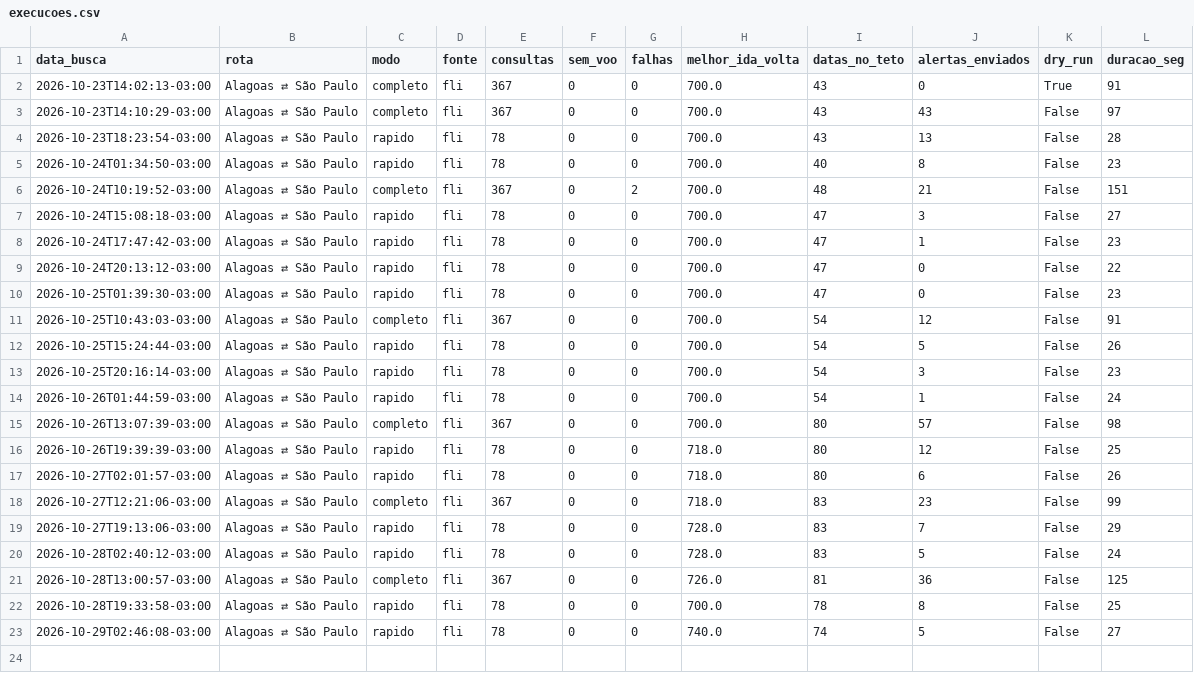
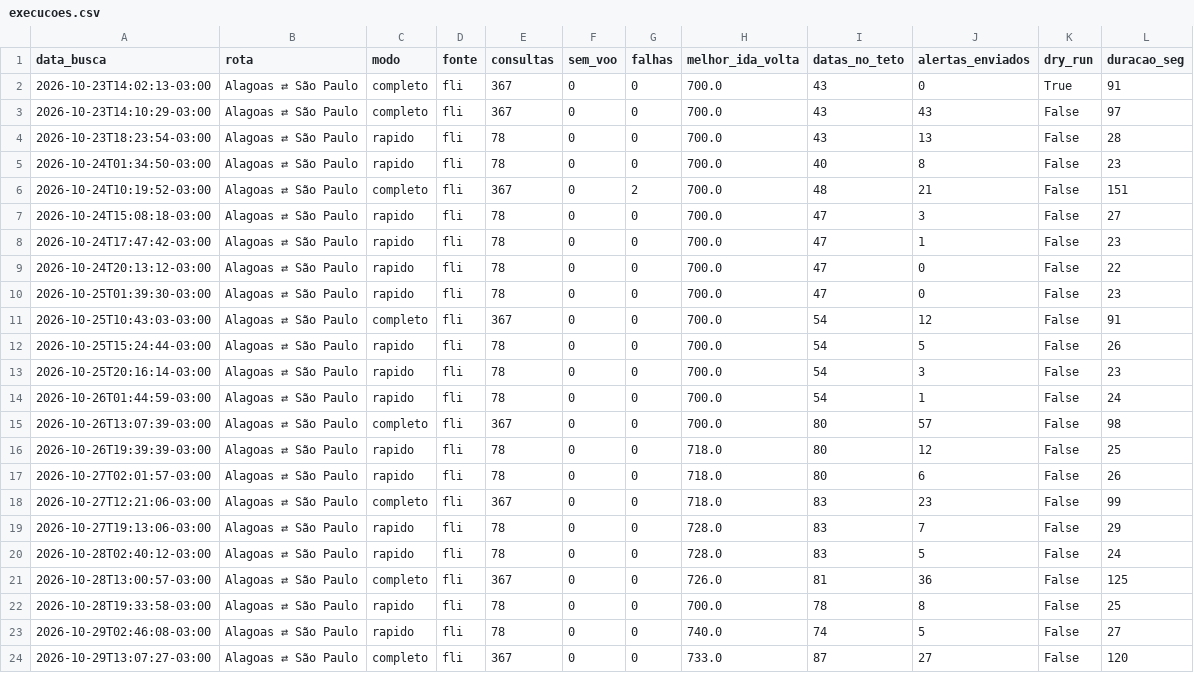
Before and after one commit to juliourb/monitor-voos, a CSV file: dados/execucoes.csv, drawn as a sheet.

```diff
--- a/dados/execucoes.csv
+++ b/dados/execucoes.csv
@@ -23 +23,2 @@ data_busca,rota,modo,fonte,consultas,sem_voo,falhas,melhor_ida_volta,datas_no_te
 2026-10-29T02:46:08-03:00,Alagoas ⇄ São Paulo,rapido,fli,78,0,0,740.0,74,5,False,27
+2026-10-29T13:07:27-03:00,Alagoas ⇄ São Paulo,completo,fli,367,0,0,733.0,87,27,False,120
```
Also changed, not shown: dados/ultimo/melhor_ida_volta_por_data_0.csv, 4 other files.
